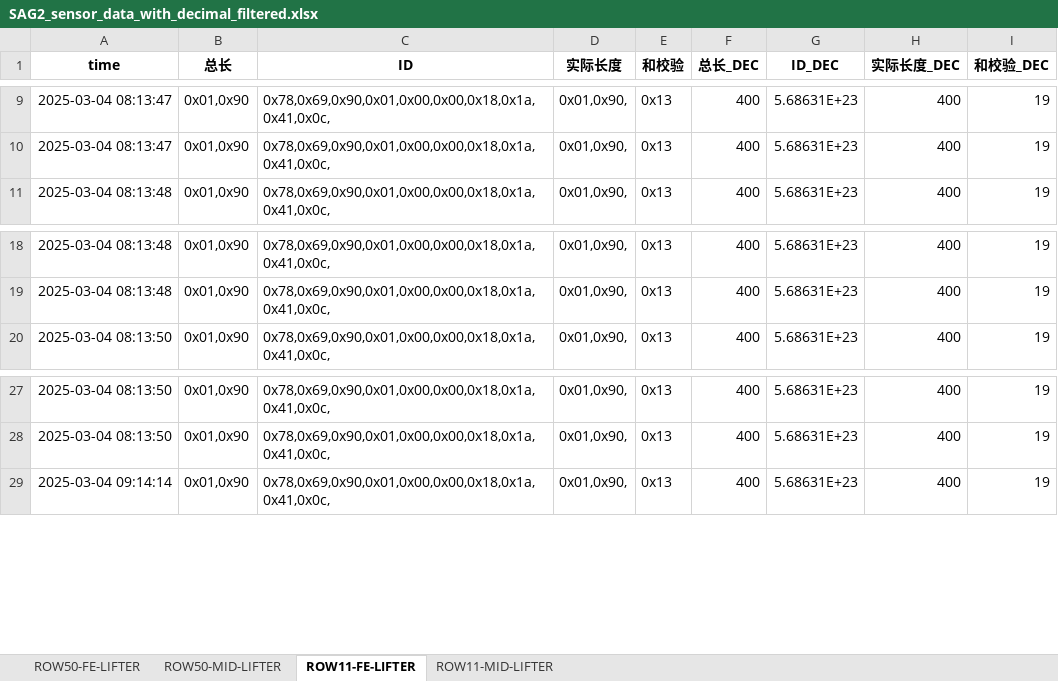
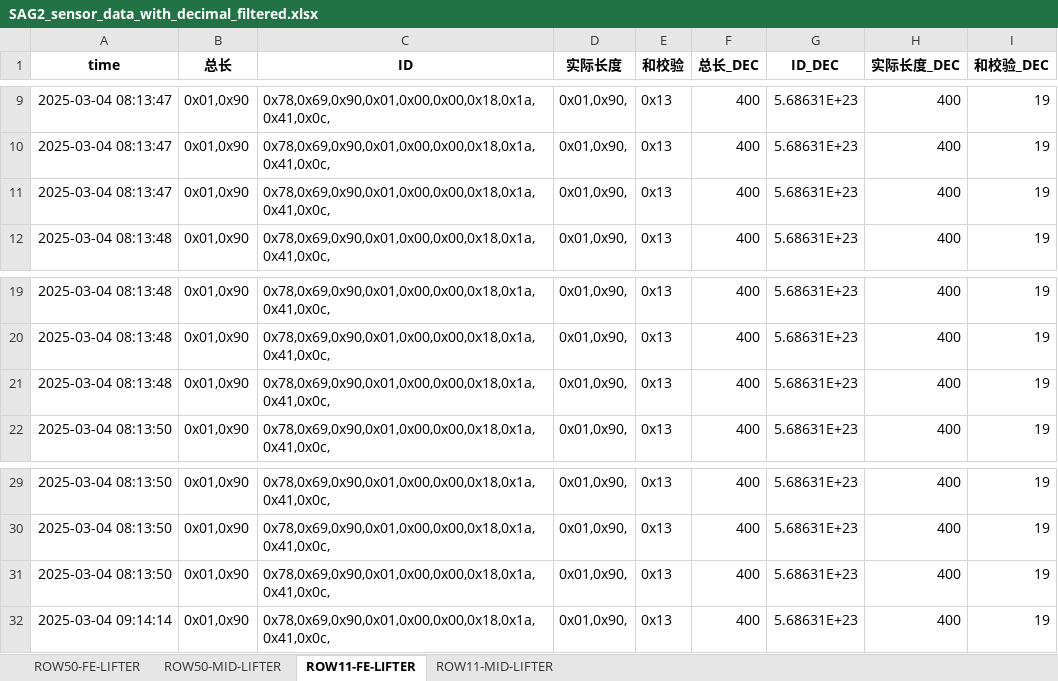
Before and after one commit to weichencsu/ammanexperiment, an Excel workbook: sensorCSV/SAG2_sensor_data_with_decimal_filtered.xlsx, sheet ROW11-FE-LIFTER, drawn as a sheet; only a part is shown, gaps mark what is left out; values as stored, in another font and other column widths than the file's, no borders; the diff covers the shown part only; the diff names each change by its address in the sheet, - before the commit and + after, or states it on an @@ line.

```diff
--- a/sensorCSV/SAG2_sensor_data_with_decimal_filtered.xlsx (sheet ROW11-FE-LIFTER)
+++ b/sensorCSV/SAG2_sensor_data_with_decimal_filtered.xlsx (sheet ROW11-FE-LIFTER)
+row 11: 2025-03-04 08:13:47 | 0x01,0x90 | 0x78,0x69,0x90,0x01,0x00,0x00,0x18,0x1a,0x41,0x0c, | 0x01,0x90, | 0x13 | 400 | 5.68631E+23 | 400 | 19
+row 21: 2025-03-04 08:13:48 | 0x01,0x90 | 0x78,0x69,0x90,0x01,0x00,0x00,0x18,0x1a,0x41,0x0c, | 0x01,0x90, | 0x13 | 400 | 5.68631E+23 | 400 | 19
+row 31: 2025-03-04 08:13:50 | 0x01,0x90 | 0x78,0x69,0x90,0x01,0x00,0x00,0x18,0x1a,0x41,0x0c, | 0x01,0x90, | 0x13 | 400 | 5.68631E+23 | 400 | 19
```
Also changed, not shown: other rows of this sheet, sheet ROW11-MID-LIFTER, sheet ROW50-MID-LIFTER, sheet ROW50-FE-LIFTER.
